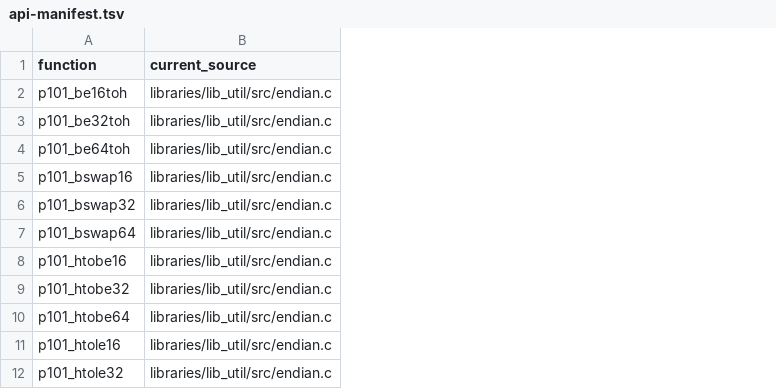
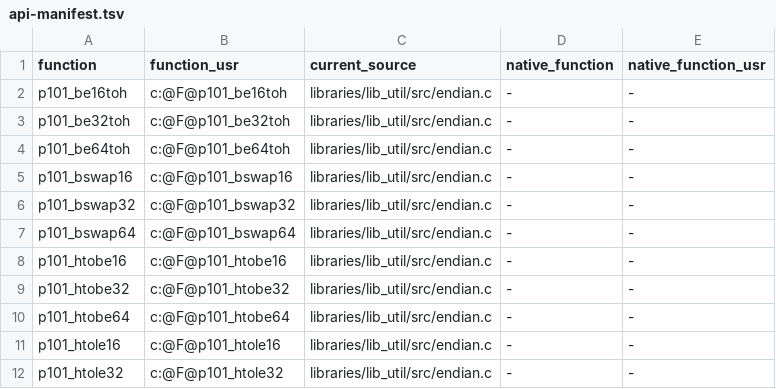
Before and after one commit to programming101dev/lib_util, a TSV file: api-manifest.tsv, drawn as a sheet; only a part is shown; the diff names each change by its address in the sheet, - before the commit and + after, or states it on an @@ line.

Commit message:
Flatten source layout and strengthen contracts

```diff
--- a/api-manifest.tsv
+++ b/api-manifest.tsv
+column B (function_usr), rows 2-12: c:@F@p101_be16toh | c:@F@p101_be32toh | c:@F@p101_be64toh | c:@F@p101_bswap16 | c:@F@p101_bswap32 | c:@F@p101_bswap64 | c:@F@p101_htobe16 | c:@F@p101_htobe32 | c:@F@p101_htobe64 | c:@F@p101_htole16 | c:@F@p101_htole32
+column D (native_function), rows 2-12: all -
+column E (native_function_usr), rows 2-12: all -
```
Also changed, not shown: 5 other files.
